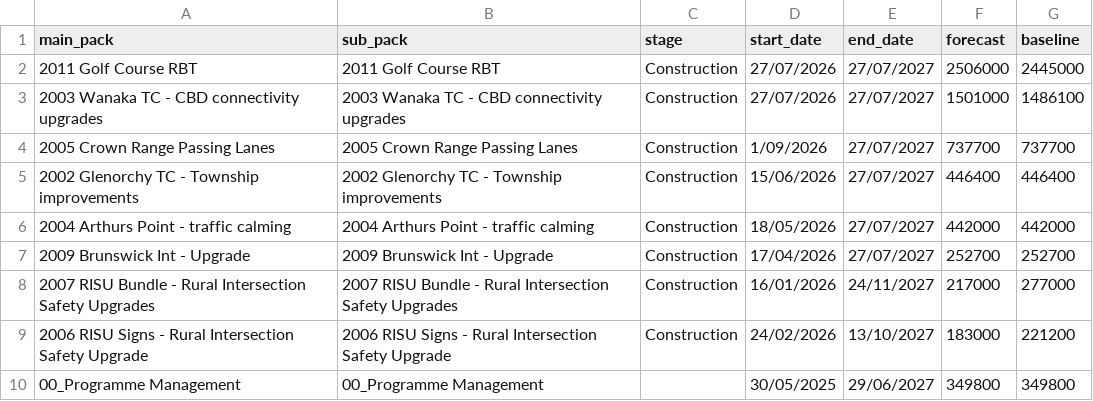
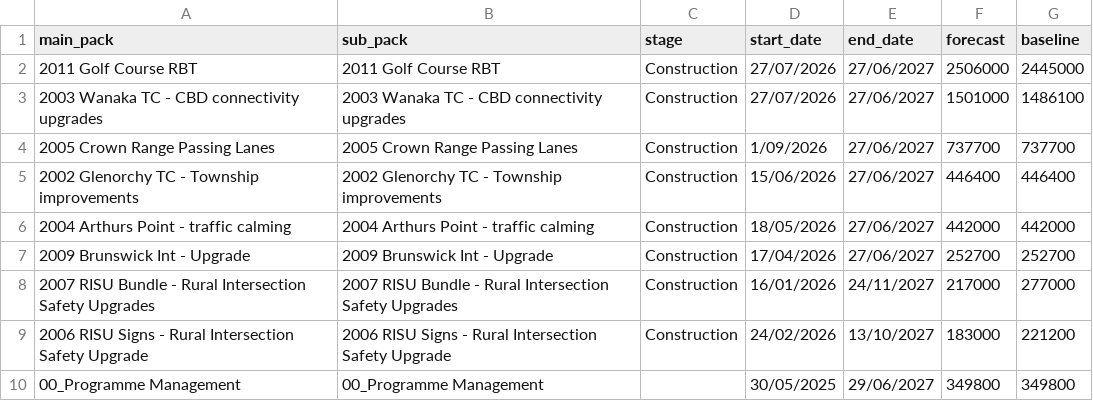
Before and after one commit to lclr-stantec/reporting, a CSV file: qldc-data.csv, drawn as a sheet; only a part is shown.

Commit message:
Add files via upload

```diff
--- a/qldc-data.csv
+++ b/qldc-data.csv
@@ -1,8 +1,8 @@
 main_pack,sub_pack,stage,start_date,end_date,forecast,baseline
-2011 Golf Course RBT,2011 Golf Course RBT,Construction,27/07/2026,27/07/2027,2506000,2445000
-2003 Wanaka TC - CBD connectivity upgrades,2003 Wanaka TC - CBD connectivity upgrades,Construction,27/07/2026,27/07/2027,1501000,1486100
-2005 Crown Range Passing Lanes,2005 Crown Range Passing Lanes,Construction,1/09/2026,27/07/2027,737700,737700
-2002 Glenorchy TC - Township improvements,2002 Glenorchy TC - Township improvements,Construction,15/06/2026,27/07/2027,446400,446400
-2004 Arthurs Point - traffic calming,2004 Arthurs Point - traffic calming,Construction,18/05/2026,27/07/2027,442000,442000
-2009 Brunswick Int - Upgrade,2009 Brunswick Int - Upgrade,Construction,17/04/2026,27/07/2027,252700,252700
+2011 Golf Course RBT,2011 Golf Course RBT,Construction,27/07/2026,27/06/2027,2506000,2445000
+2003 Wanaka TC - CBD connectivity upgrades,2003 Wanaka TC - CBD connectivity upgrades,Construction,27/07/2026,27/06/2027,1501000,1486100
+2005 Crown Range Passing Lanes,2005 Crown Range Passing Lanes,Construction,1/09/2026,27/06/2027,737700,737700
+2002 Glenorchy TC - Township improvements,2002 Glenorchy TC - Township improvements,Construction,15/06/2026,27/06/2027,446400,446400
+2004 Arthurs Point - traffic calming,2004 Arthurs Point - traffic calming,Construction,18/05/2026,27/06/2027,442000,442000
+2009 Brunswick Int - Upgrade,2009 Brunswick Int - Upgrade,Construction,17/04/2026,27/06/2027,252700,252700
 2007 RISU Bundle - Rural Intersection Safety Upgrades,2007 RISU Bundle - Rural Intersection Safety Upgrades,Construction,16/01/2026,24/11/2027,217000,277000
```
